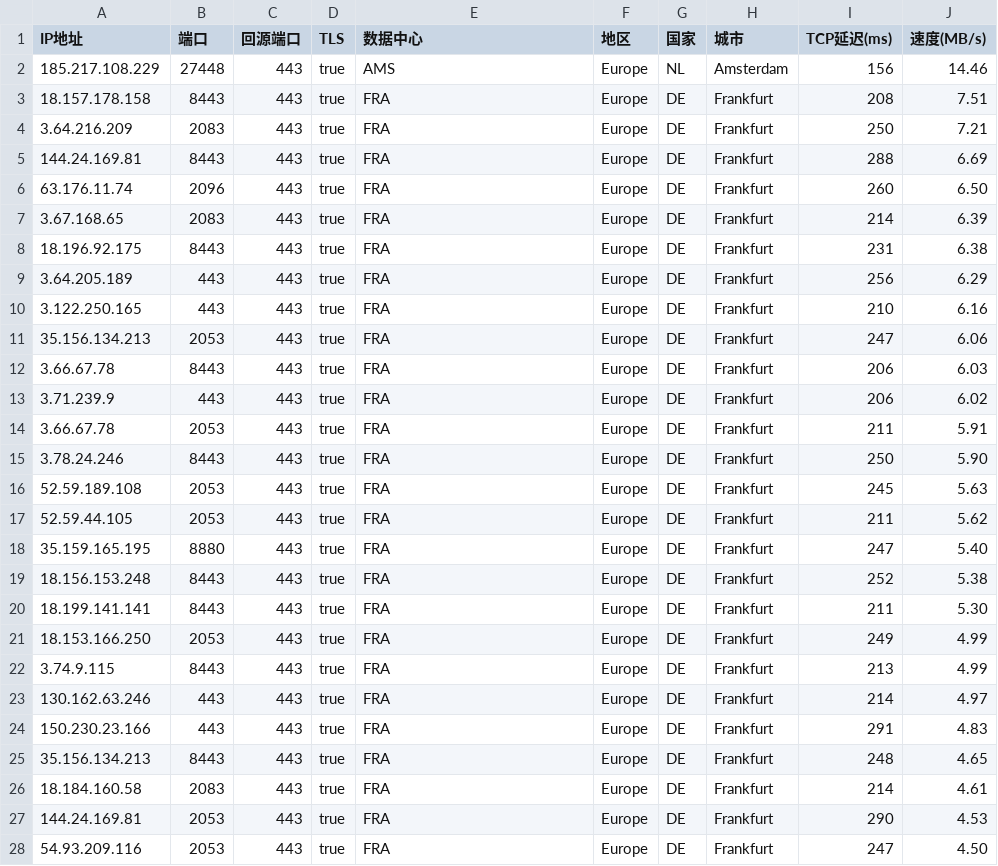
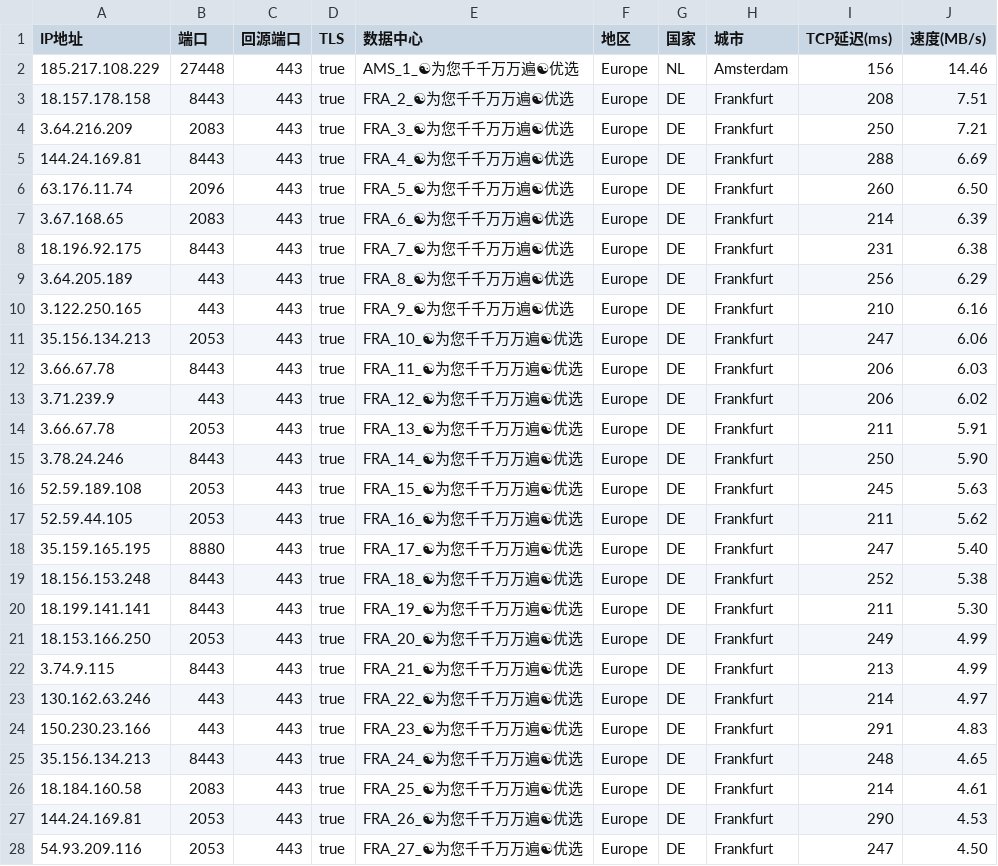
Before and after one commit to linanle/result, a CSV file: AS0-0-FRA.csv, drawn as a sheet; only a part is shown; the diff covers the shown part only.

```diff
--- a/AS0-0-FRA.csv
+++ b/AS0-0-FRA.csv
@@ -1,28 +1,28 @@
 IP地址,端口,回源端口,TLS,数据中心,地区,国家,城市,TCP延迟(ms),速度(MB/s)
-185.217.108.229,27448,443,true,AMS,Europe,NL,Amsterdam,156,14.46
-18.157.178.158,8443,443,true,FRA,Europe,DE,Frankfurt,208,7.51
-3.64.216.209,2083,443,true,FRA,Europe,DE,Frankfurt,250,7.21
-144.24.169.81,8443,443,true,FRA,Europe,DE,Frankfurt,288,6.69
-63.176.11.74,2096,443,true,FRA,Europe,DE,Frankfurt,260,6.50
-3.67.168.65,2083,443,true,FRA,Europe,DE,Frankfurt,214,6.39
-18.196.92.175,8443,443,true,FRA,Europe,DE,Frankfurt,231,6.38
-3.64.205.189,443,443,true,FRA,Europe,DE,Frankfurt,256,6.29
-3.122.250.165,443,443,true,FRA,Europe,DE,Frankfurt,210,6.16
-35.156.134.213,2053,443,true,FRA,Europe,DE,Frankfurt,247,6.06
-3.66.67.78,8443,443,true,FRA,Europe,DE,Frankfurt,206,6.03
-3.71.239.9,443,443,true,FRA,Europe,DE,Frankfurt,206,6.02
-3.66.67.78,2053,443,true,FRA,Europe,DE,Frankfurt,211,5.91
-3.78.24.246,8443,443,true,FRA,Europe,DE,Frankfurt,250,5.90
-52.59.189.108,2053,443,true,FRA,Europe,DE,Frankfurt,245,5.63
-52.59.44.105,2053,443,true,FRA,Europe,DE,Frankfurt,211,5.62
-35.159.165.195,8880,443,true,FRA,Europe,DE,Frankfurt,247,5.40
-18.156.153.248,8443,443,true,FRA,Europe,DE,Frankfurt,252,5.38
-18.199.141.141,8443,443,true,FRA,Europe,DE,Frankfurt,211,5.30
-18.153.166.250,2053,443,true,FRA,Europe,DE,Frankfurt,249,4.99
-3.74.9.115,8443,443,true,FRA,Europe,DE,Frankfurt,213,4.99
-130.162.63.246,443,443,true,FRA,Europe,DE,Frankfurt,214,4.97
-150.230.23.166,443,443,true,FRA,Europe,DE,Frankfurt,291,4.83
-35.156.134.213,8443,443,true,FRA,Europe,DE,Frankfurt,248,4.65
-18.184.160.58,2083,443,true,FRA,Europe,DE,Frankfurt,214,4.61
-144.24.169.81,2053,443,true,FRA,Europe,DE,Frankfurt,290,4.53
-54.93.209.116,2053,443,true,FRA,Europe,DE,Frankfurt,247,4.50
+185.217.108.229,27448,443,true,AMS_1_☯为您千千万万遍☯优选,Europe,NL,Amsterdam,156,14.46
+18.157.178.158,8443,443,true,FRA_2_☯为您千千万万遍☯优选,Europe,DE,Frankfurt,208,7.51
+3.64.216.209,2083,443,true,FRA_3_☯为您千千万万遍☯优选,Europe,DE,Frankfurt,250,7.21
+144.24.169.81,8443,443,true,FRA_4_☯为您千千万万遍☯优选,Europe,DE,Frankfurt,288,6.69
+63.176.11.74,2096,443,true,FRA_5_☯为您千千万万遍☯优选,Europe,DE,Frankfurt,260,6.50
+3.67.168.65,2083,443,true,FRA_6_☯为您千千万万遍☯优选,Europe,DE,Frankfurt,214,6.39
+18.196.92.175,8443,443,true,FRA_7_☯为您千千万万遍☯优选,Europe,DE,Frankfurt,231,6.38
+3.64.205.189,443,443,true,FRA_8_☯为您千千万万遍☯优选,Europe,DE,Frankfurt,256,6.29
+3.122.250.165,443,443,true,FRA_9_☯为您千千万万遍☯优选,Europe,DE,Frankfurt,210,6.16
+35.156.134.213,2053,443,true,FRA_10_☯为您千千万万遍☯优选,Europe,DE,Frankfurt,247,6.06
+3.66.67.78,8443,443,true,FRA_11_☯为您千千万万遍☯优选,Europe,DE,Frankfurt,206,6.03
+3.71.239.9,443,443,true,FRA_12_☯为您千千万万遍☯优选,Europe,DE,Frankfurt,206,6.02
+3.66.67.78,2053,443,true,FRA_13_☯为您千千万万遍☯优选,Europe,DE,Frankfurt,211,5.91
+3.78.24.246,8443,443,true,FRA_14_☯为您千千万万遍☯优选,Europe,DE,Frankfurt,250,5.90
+52.59.189.108,2053,443,true,FRA_15_☯为您千千万万遍☯优选,Europe,DE,Frankfurt,245,5.63
+52.59.44.105,2053,443,true,FRA_16_☯为您千千万万遍☯优选,Europe,DE,Frankfurt,211,5.62
+35.159.165.195,8880,443,true,FRA_17_☯为您千千万万遍☯优选,Europe,DE,Frankfurt,247,5.40
+18.156.153.248,8443,443,true,FRA_18_☯为您千千万万遍☯优选,Europe,DE,Frankfurt,252,5.38
+18.199.141.141,8443,443,true,FRA_19_☯为您千千万万遍☯优选,Europe,DE,Frankfurt,211,5.30
+18.153.166.250,2053,443,true,FRA_20_☯为您千千万万遍☯优选,Europe,DE,Frankfurt,249,4.99
+3.74.9.115,8443,443,true,FRA_21_☯为您千千万万遍☯优选,Europe,DE,Frankfurt,213,4.99
+130.162.63.246,443,443,true,FRA_22_☯为您千千万万遍☯优选,Europe,DE,Frankfurt,214,4.97
+150.230.23.166,443,443,true,FRA_23_☯为您千千万万遍☯优选,Europe,DE,Frankfurt,291,4.83
+35.156.134.213,8443,443,true,FRA_24_☯为您千千万万遍☯优选,Europe,DE,Frankfurt,248,4.65
+18.184.160.58,2083,443,true,FRA_25_☯为您千千万万遍☯优选,Europe,DE,Frankfurt,214,4.61
+144.24.169.81,2053,443,true,FRA_26_☯为您千千万万遍☯优选,Europe,DE,Frankfurt,290,4.53
+54.93.209.116,2053,443,true,FRA_27_☯为您千千万万遍☯优选,Europe,DE,Frankfurt,247,4.50
```
Also changed, not shown: 9 edited cells elsewhere in this file, AS0-0-HKG.csv, AS0-0-LAX.csv, 9 other files.
